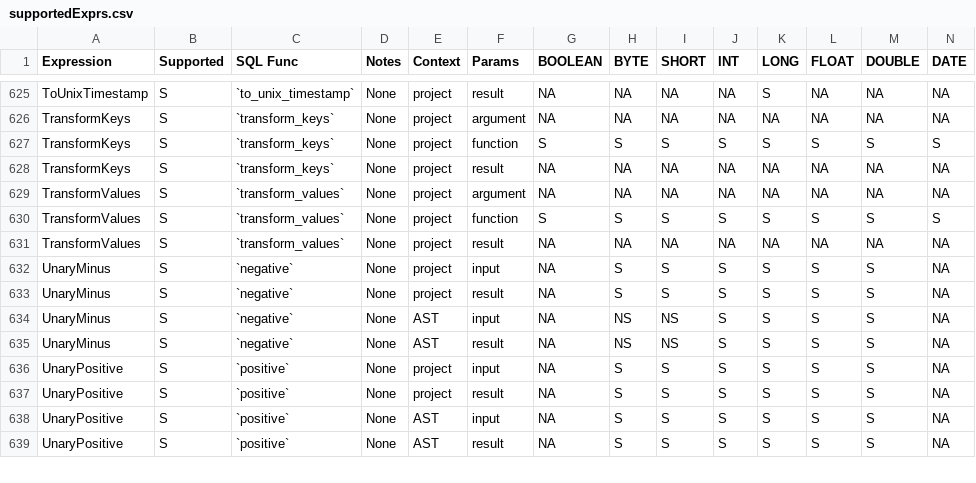
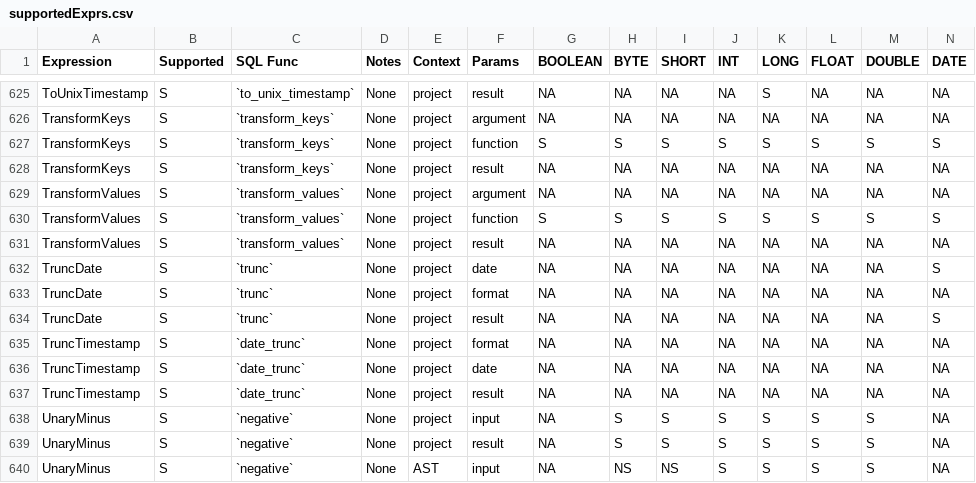
Before and after one commit to NVIDIA/spark-rapids, a CSV file: tools/generated_files/342/supportedExprs.csv, drawn as a sheet; only a part is shown, gaps mark what is left out; the shorter side is filled out with more unchanged rows; rows hold the shown columns only; the diff names each change by its address in the sheet, - before the commit and + after, or states it on an @@ line.

Commit message:
Update generated docs
Signed-off-by: Nghia Truong <nghiat@nvidia.com>

```diff
--- a/tools/generated_files/342/supportedExprs.csv
+++ b/tools/generated_files/342/supportedExprs.csv
+row 632: TruncDate | S | `trunc` | None | project | date | NA | NA | NA | NA | NA | NA | NA | S
+row 633: TruncDate | S | `trunc` | None | project | format | NA | NA | NA | NA | NA | NA | NA | NA
+row 634: TruncDate | S | `trunc` | None | project | result | NA | NA | NA | NA | NA | NA | NA | S
+row 635: TruncTimestamp | S | `date_trunc` | None | project | format | NA | NA | NA | NA | NA | NA | NA | NA
+row 636: TruncTimestamp | S | `date_trunc` | None | project | date | NA | NA | NA | NA | NA | NA | NA | NA
+row 637: TruncTimestamp | S | `date_trunc` | None | project | result | NA | NA | NA | NA | NA | NA | NA | NA
```
Also changed, not shown: tools/generated_files/342/operatorsScore.csv.
